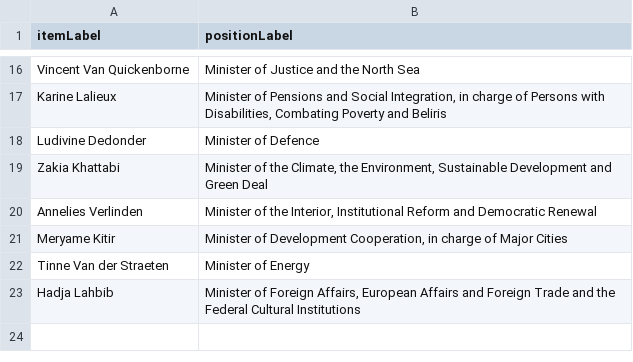
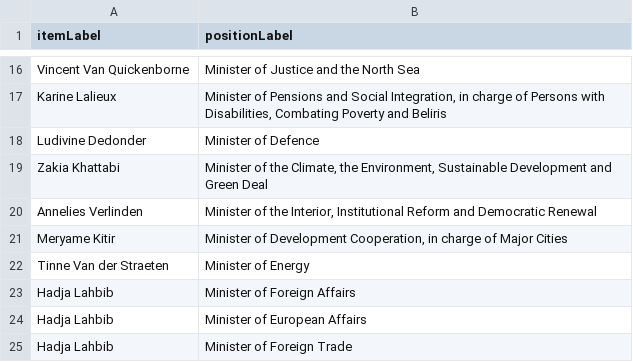
Before and after one commit to every-politician-scrapers/belgium-cabinet, a CSV file: sources/official/scraped.csv, drawn as a sheet; only a part is shown, gaps mark what is left out.

```diff
--- a/sources/official/scraped.csv
+++ b/sources/official/scraped.csv
@@ -22,2 +22,4 @@ Meryame Kitir,"Minister of Development Cooperation, in charge of Major Cities"
 Tinne Van der Straeten,Minister of Energy
-Hadja Lahbib,"Minister of Foreign Affairs, European Affairs and Foreign Trade and the Federal Cultural Institutions"
+Hadja Lahbib,Minister of Foreign Affairs
+Hadja Lahbib,Minister of European Affairs
+Hadja Lahbib,Minister of Foreign Trade
```
Also changed, not shown: sources/minister-foreign/scraped.csv, sources/official/wikidata.csv, 1 other file.
